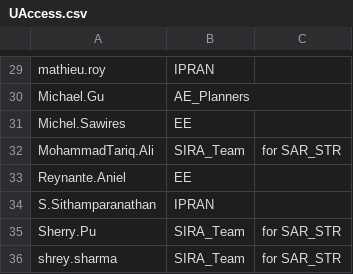
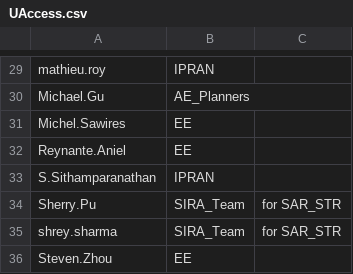
Before and after one commit to Ash-IPRANOps/Ash-IPRANOps.github.io, a CSV file: UAccess.csv, drawn as a sheet; only a part is shown, gaps mark what is left out; the shorter side is filled out with more unchanged rows; the diff names each change by its address in the sheet, - before the commit and + after, or states it on an @@ line.

Commit message:
Update UAccess.csv

```diff
--- a/UAccess.csv
+++ b/UAccess.csv
-row 32: MohammadTariq.Ali | SIRA_Team | for SAR_STR
```
